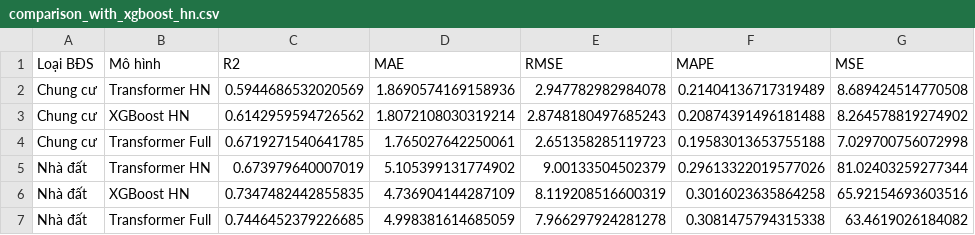
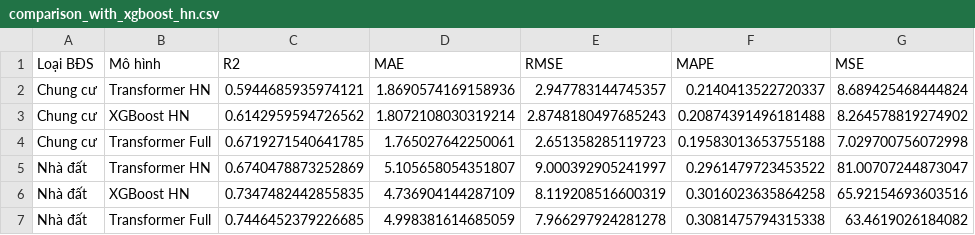
Before and after one commit to tangoctai2004/House-Price-Prediction, a CSV file: models/transformer/hanoi_only/comparison_with_xgboost_hn.csv, drawn as a sheet.

```diff
--- a/models/transformer/hanoi_only/comparison_with_xgboost_hn.csv
+++ b/models/transformer/hanoi_only/comparison_with_xgboost_hn.csv
@@ -1,6 +1,6 @@
 Loại BĐS,Mô hình,R2,MAE,RMSE,MAPE,MSE
-Chung cư,Transformer HN,0.5944686532020569,1.8690574169158936,2.947782982984078,0.21404136717319489,8.689424514770508
+Chung cư,Transformer HN,0.5944685935974121,1.8690574169158936,2.947783144745357,0.2140413522720337,8.689425468444824
 Chung cư,XGBoost HN,0.6142959594726562,1.8072108030319214,2.8748180497685243,0.20874391496181488,8.264578819274902
 Chung cư,Transformer Full,0.6719271540641785,1.765027642250061,2.651358285119723,0.19583013653755188,7.029700756072998
-Nhà đất,Transformer HN,0.673979640007019,5.105399131774902,9.00133504502379,0.29613322019577026,81.02403259277344
+Nhà đất,Transformer HN,0.6740478873252869,5.105658054351807,9.000392905241997,0.2961479723453522,81.00707244873047
 Nhà đất,XGBoost HN,0.7347482442855835,4.736904144287109,8.119208516600319,0.3016023635864258,65.92154693603516
```
Also changed, not shown: 8 other files.
